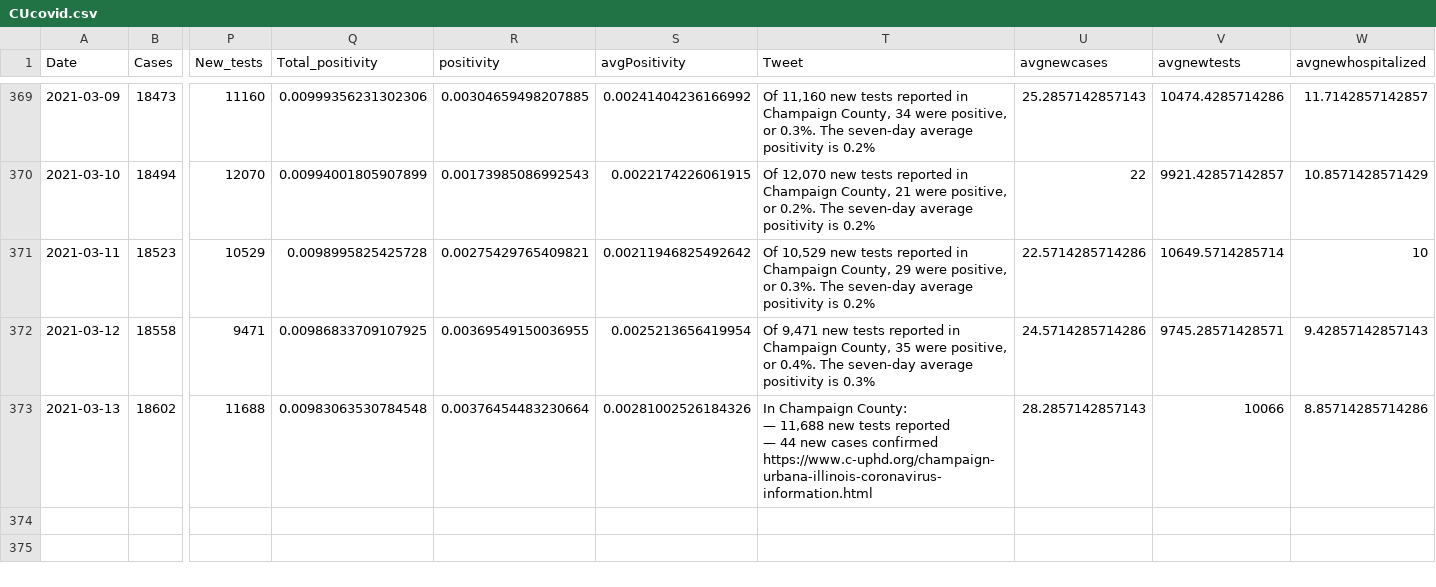
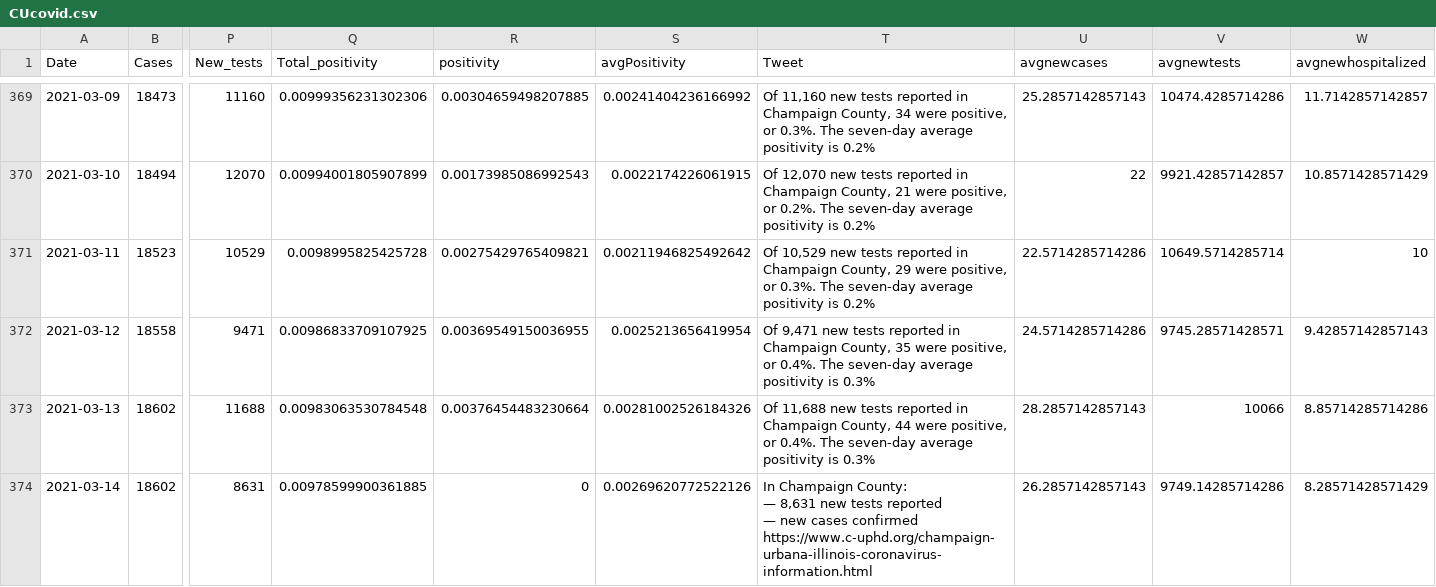
Before and after one commit to bzigterman/CUcovid, a CSV file: data/CUcovid.csv, drawn as a sheet; only a part is shown, gaps mark what is left out; rows hold the shown columns only; ↵ is a line break in a cell; the diff names each change by its address in the sheet, - before the commit and + after, or states it on an @@ line.

Commit message:
add data

```diff
--- a/data/CUcovid.csv
+++ b/data/CUcovid.csv
-T373 (Tweet): In Champaign County: ↵ — 11,688 new tests reported ↵ — 44 new cases confirmed ↵ https://www.c-uphd.org/champaign-urbana-illinois-coronavirus-information.html
+T373 (Tweet): Of 11,688 new tests reported in Champaign County, 44 were positive, or 0.4%. The seven-day average positivity is 0.3%
+row 374: 2021-03-14 | 18602 | 8631 | 0.00978599900361885 | 0 | 0.00269620772522126 | In Champaign County: ↵ — 8,631 new tests reported ↵ — new cases confirmed ↵ https://www.c-uphd.org/champaign-urbana-illinois-coronavirus-information.html | 26.2857142857143 | 9749.14285714286 | 8.28571428571429
```
Also changed, not shown: 6 other files.
